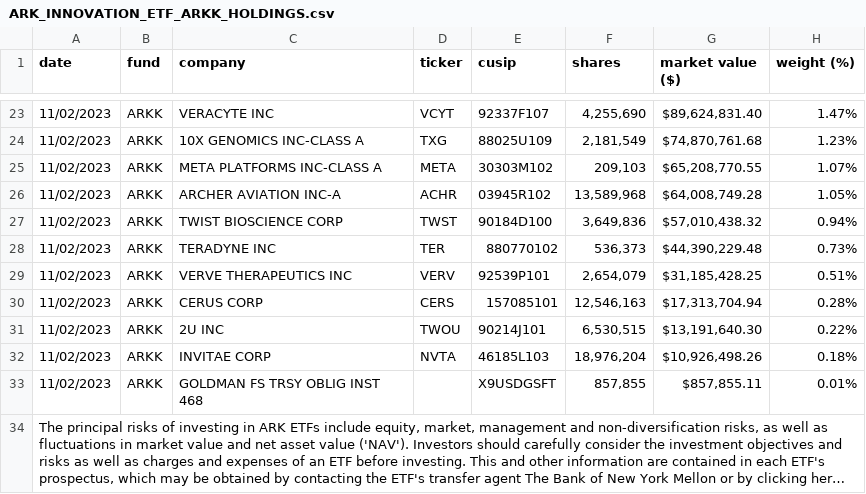
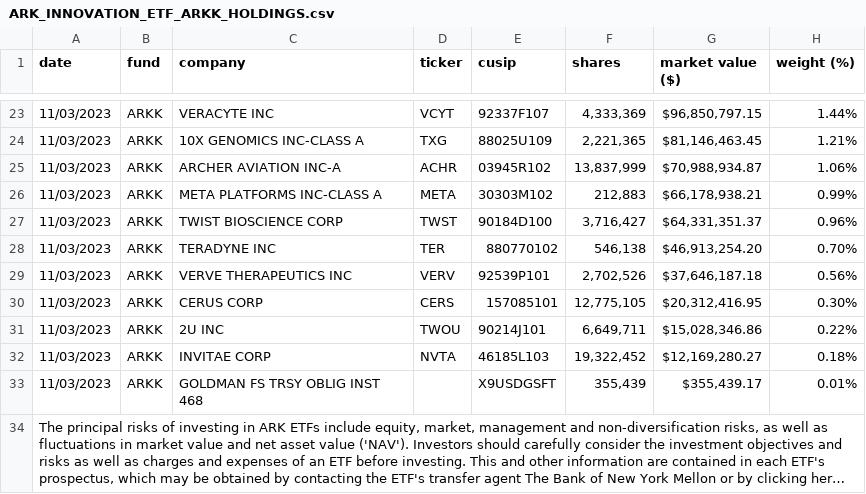
Before and after one commit to tsekityam/ark-funds-flat-data, a CSV file: raw/ARK_INNOVATION_ETF_ARKK_HOLDINGS.csv, drawn as a sheet; only a part is shown, gaps mark what is left out; long unchanged cells end in …; removed rows and columns are numbered as before the commit, all else as after; the diff covers the shown part only; the diff names each change by its address in the sheet, - before the commit and + after, or states it on an @@ line.

Commit message:
Flat: latest data (2023-11-04T00:18:48.111Z) {   "date": "2023-11-04T00:18:48.111Z",   "files": [     {       "name": "ARK_INNOVATION_ETF_ARKK_HOLDINGS.csv",       "deltaBytes": 1,       "source": "https://ark-funds.com/wp-content/uploads/funds-etf-csv/ARK_INNOVATION_ETF_ARKK_HOLDINGS.csv"     },     {       "name": "raw/ARK_INNOVATION_ETF_ARKK_HOLDINGS.csv",       "deltaBytes": 1,       "source": "https://ark-funds.com/wp-content/uploads/funds-etf-csv/ARK_INNOVATION_ETF_ARKK_HOLDINGS.csv"     }   ] }

```diff
--- a/raw/ARK_INNOVATION_ETF_ARKK_HOLDINGS.csv
+++ b/raw/ARK_INNOVATION_ETF_ARKK_HOLDINGS.csv
-A23:A24 (date): 11/02/2023
+A23:A24 (date): 11/03/2023
-F23 (shares): 4,255,690
+F23 (shares): 4,333,369
-G23 (market value ($)): $89,624,831.40
+G23 (market value ($)): $96,850,797.15
-H23 (weight (%)): 1.47%
+H23 (weight (%)): 1.44%
-F24 (shares): 2,181,549
+F24 (shares): 2,221,365
-G24 (market value ($)): $74,870,761.68
+G24 (market value ($)): $81,146,463.45
-H24 (weight (%)): 1.23%
+H24 (weight (%)): 1.21%
-row 25: 11/02/2023 | ARKK | META PLATFORMS INC-CLASS A | META | 30303M102 | 209,103 | $65,208,770.55 | 1.07%
-A25 (date): 11/02/2023
+A25 (date): 11/03/2023
-F25 (shares): 13,589,968
+F25 (shares): 13,837,999
-G25 (market value ($)): $64,008,749.28
+G25 (market value ($)): $70,988,934.87
-H25 (weight (%)): 1.05%
+H25 (weight (%)): 1.06%
+row 26: 11/03/2023 | ARKK | META PLATFORMS INC-CLASS A | META | 30303M102 | 212,883 | $66,178,938.21 | 0.99%
-A27:A33 (date): 11/02/2023
+A27:A33 (date): 11/03/2023
-F27 (shares): 3,649,836
+F27 (shares): 3,716,427
-G27 (market value ($)): $57,010,438.32
+G27 (market value ($)): $64,331,351.37
-H27 (weight (%)): 0.94%
+H27 (weight (%)): 0.96%
-F28 (shares): 536,373
+F28 (shares): 546,138
-G28 (market value ($)): $44,390,229.48
+G28 (market value ($)): $46,913,254.20
-H28 (weight (%)): 0.73%
+H28 (weight (%)): 0.70%
-F29 (shares): 2,654,079
+F29 (shares): 2,702,526
-G29 (market value ($)): $31,185,428.25
+G29 (market value ($)): $37,646,187.18
-H29 (weight (%)): 0.51%
+H29 (weight (%)): 0.56%
-F30 (shares): 12,546,163
+F30 (shares): 12,775,105
-G30 (market value ($)): $17,313,704.94
+G30 (market value ($)): $20,312,416.95
-H30 (weight (%)): 0.28%
+H30 (weight (%)): 0.30%
-F31 (shares): 6,530,515
+F31 (shares): 6,649,711
-G31 (market value ($)): $13,191,640.30
+G31 (market value ($)): $15,028,346.86
-F32 (shares): 18,976,204
+F32 (shares): 19,322,452
-G32 (market value ($)): $10,926,498.26
+G32 (market value ($)): $12,169,280.27
-F33 (shares): 857,855
+F33 (shares): 355,439
-G33 (market value ($)): $857,855.11
+G33 (market value ($)): $355,439.17
```
Also changed, not shown: 5 added rows, 5 removed rows and 64 edited cells elsewhere in this file, ARK_INNOVATION_ETF_ARKK_HOLDINGS.csv.
